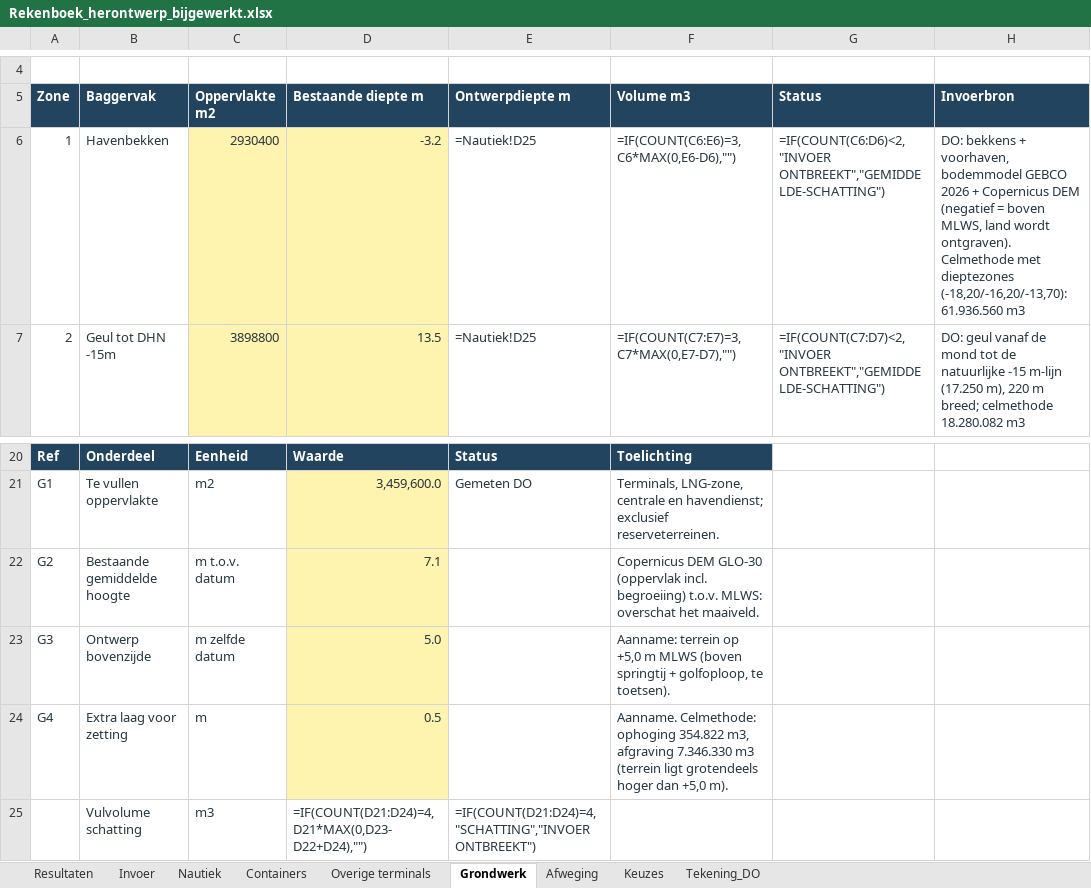
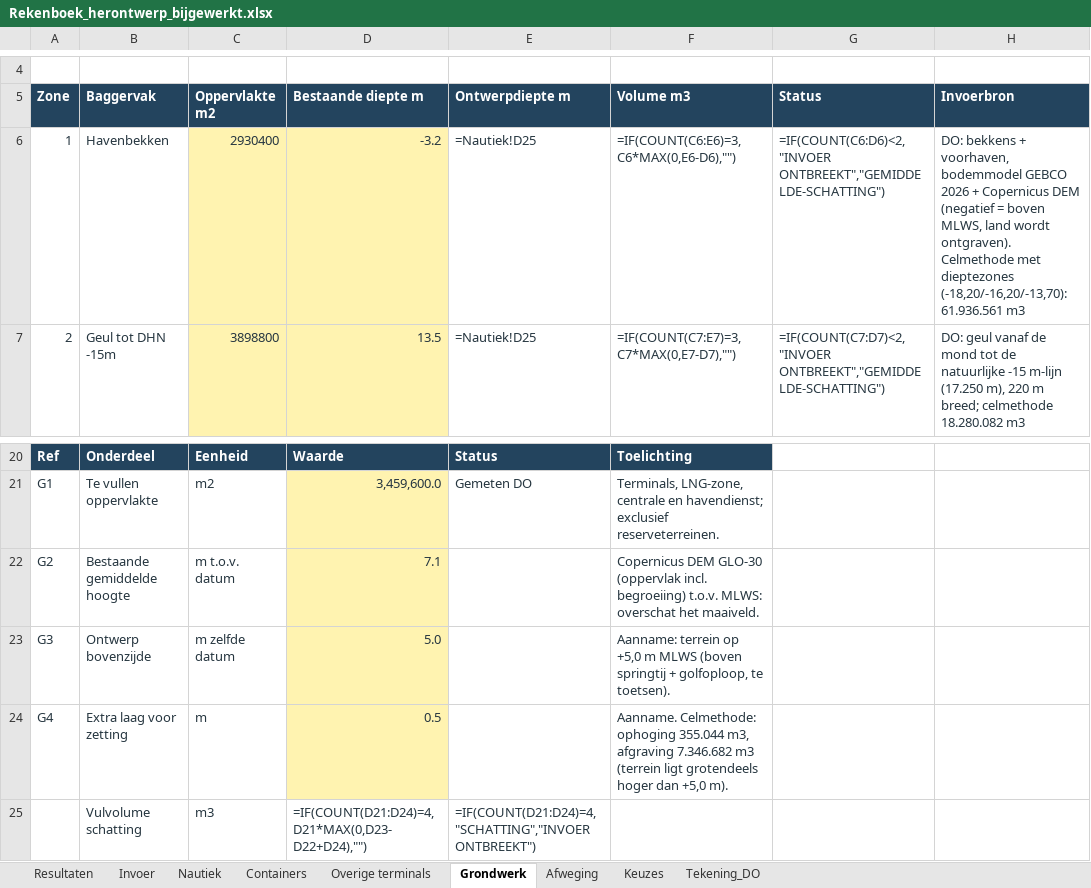
Before and after one commit to Rutmer2004/Leafletmap, an Excel workbook: Onderbouwing/Rekenboek_herontwerp_bijgewerkt.xlsx, sheet Grondwerk, drawn as a sheet; only a part is shown, gaps mark what is left out; values as stored, in another font and other column widths than the file's, no borders; formulas without a stored value are shown as written; the diff names each change by its address in the sheet, - before the commit and + after, or states it on an @@ line.

```diff
--- a/Onderbouwing/Rekenboek_herontwerp_bijgewerkt.xlsx (sheet Grondwerk)
+++ b/Onderbouwing/Rekenboek_herontwerp_bijgewerkt.xlsx (sheet Grondwerk)
-H6 (Invoerbron): …dieptezones (-18,20/-16,20/-13,70): 61.936.560 m3
+H6 (Invoerbron): …dieptezones (-18,20/-16,20/-13,70): 61.936.561 m3
-F24 (Volume m3): …Celmethode: ophoging 354.822 m3, afgraving 7.346.330 m3 (terrein…
+F24 (Volume m3): …Celmethode: ophoging 355.044 m3, afgraving 7.346.682 m3 (terrein…
```
Also changed, not shown: Maatstaat/Maatstaat_en_coordinaten.xlsx, 14 other files.
